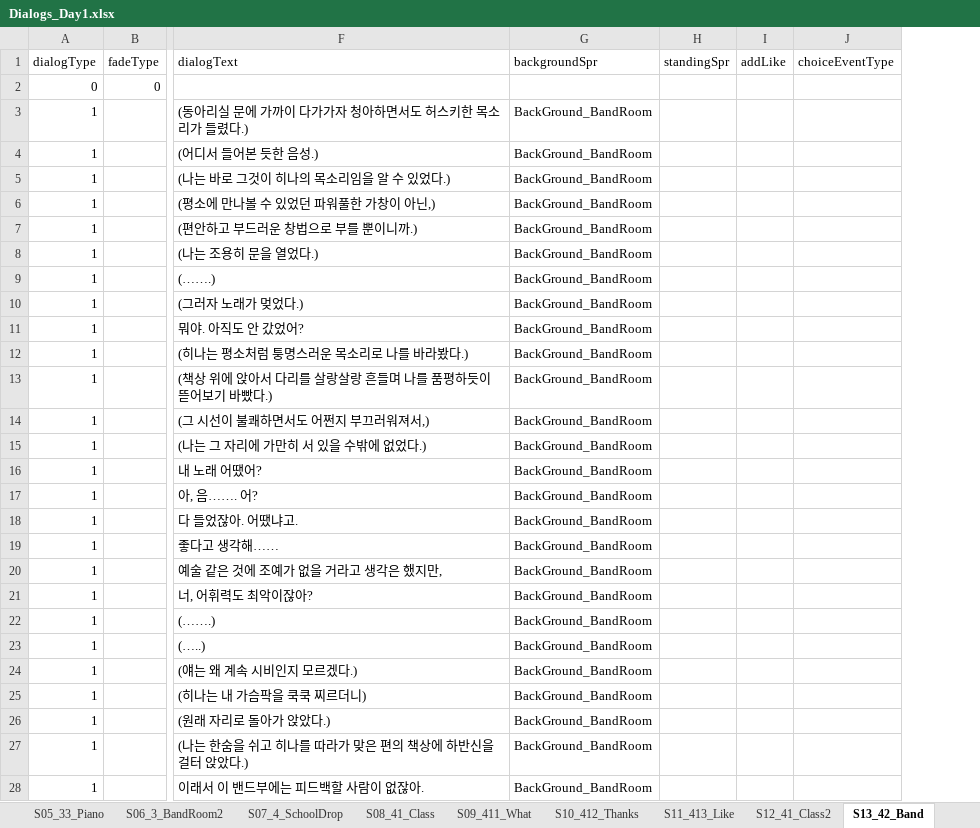
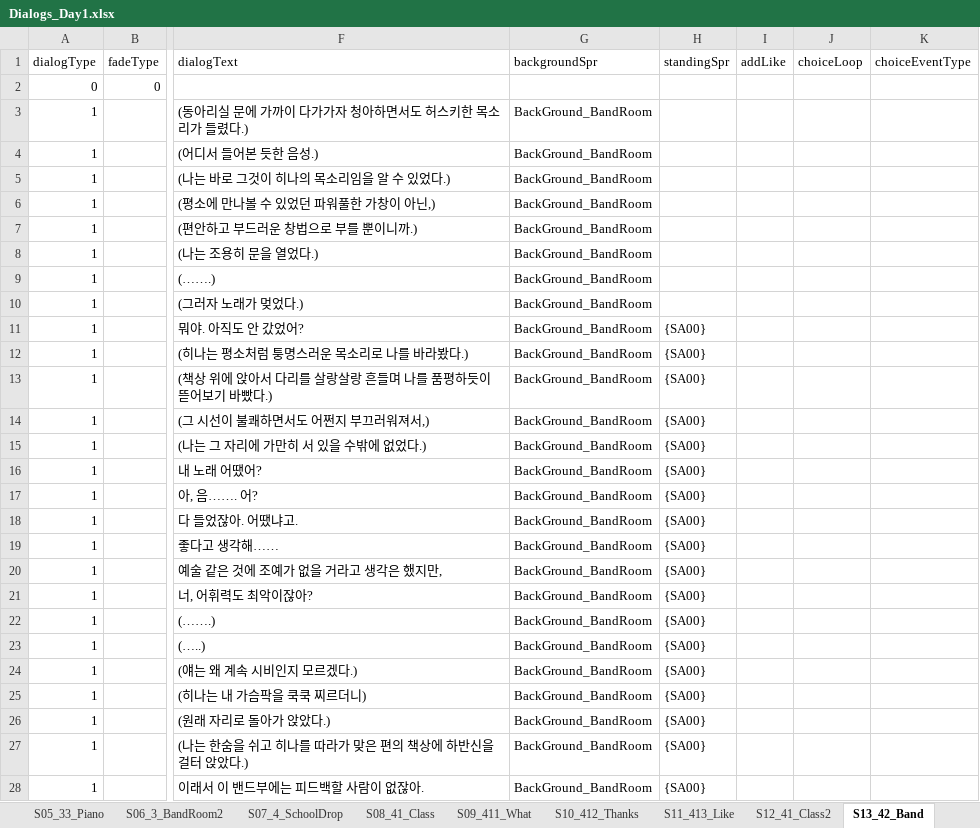
Before and after one commit to oNe731/Download-Project, an Excel workbook: Download/Assets/Resources/4. Data/1. VisualNovel/Dialogs/Dialogs_Day1.xlsx, sheet S13_42_Band, drawn as a sheet; only a part is shown, gaps mark what is left out; values as stored, in another font and other column widths than the file's, no borders; conditional formats not drawn; the diff covers the shown part only; the diff names each change by its address in the sheet, - before the commit and + after, or states it on an @@ line.

```diff
--- a/Download/Assets/Resources/4. Data/1. VisualNovel/Dialogs/Dialogs_Day1.xlsx (sheet S13_42_Band)
+++ b/Download/Assets/Resources/4. Data/1. VisualNovel/Dialogs/Dialogs_Day1.xlsx (sheet S13_42_Band)
+column J (choiceLoop), empty
-H11:H28 (standingSpr): (empty)
+H11:H28 (standingSpr): {SA00}
```
Also changed, not shown: 44 edited cells elsewhere in this sheet, sheet S16_423_Sing, sheet S18_43_Home, sheet S00_1_SchoolGo, sheet S02_3_BandRoom, sheet S05_33_Piano, sheet S17_42_Band2, 17 more sheets, 53 other files.
